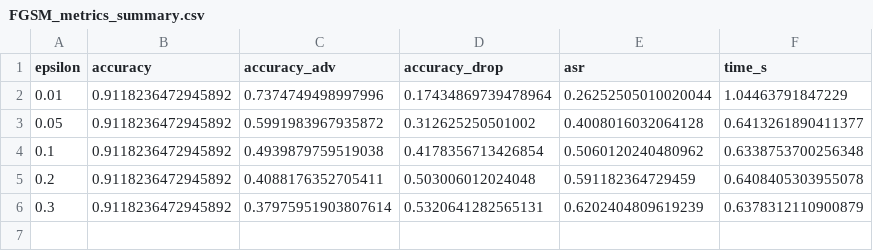
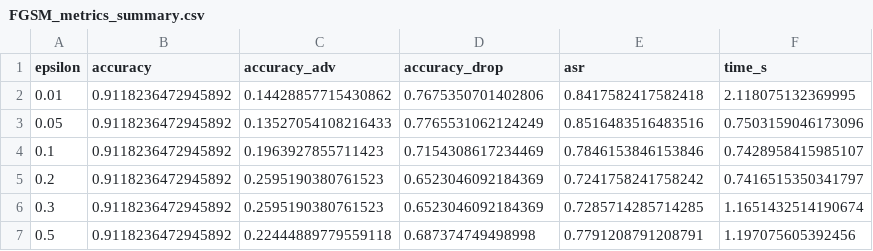
Before and after one commit to imanexoxo/Thesis_AML, a CSV file: results/FGSM_metrics_summary.csv, drawn as a sheet.

```diff
--- a/results/FGSM_metrics_summary.csv
+++ b/results/FGSM_metrics_summary.csv
@@ -1,6 +1,7 @@
 epsilon,accuracy,accuracy_adv,accuracy_drop,asr,time_s
-0.01,0.9118236472945892,0.7374749498997996,0.17434869739478964,0.26252505010020044,1.04463791847229
-0.05,0.9118236472945892,0.5991983967935872,0.312625250501002,0.4008016032064128,0.6413261890411377
-0.1,0.9118236472945892,0.4939879759519038,0.4178356713426854,0.5060120240480962,0.6338753700256348
-0.2,0.9118236472945892,0.4088176352705411,0.503006012024048,0.591182364729459,0.6408405303955078
-0.3,0.9118236472945892,0.37975951903807614,0.5320641282565131,0.6202404809619239,0.6378312110900879
+0.01,0.9118236472945892,0.14428857715430862,0.7675350701402806,0.8417582417582418,2.118075132369995
+0.05,0.9118236472945892,0.13527054108216433,0.7765531062124249,0.8516483516483516,0.7503159046173096
+0.1,0.9118236472945892,0.1963927855711423,0.7154308617234469,0.7846153846153846,0.7428958415985107
+0.2,0.9118236472945892,0.2595190380761523,0.6523046092184369,0.7241758241758242,0.7416515350341797
+0.3,0.9118236472945892,0.2595190380761523,0.6523046092184369,0.7285714285714285,1.1651432514190674
+0.5,0.9118236472945892,0.22444889779559118,0.687374749498998,0.7791208791208791,1.197075605392456
```
Also changed, not shown: results/classification_precision_recall_fgsm.csv, 13 other files.
